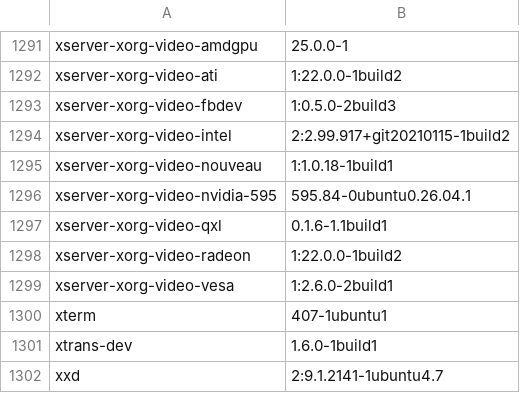
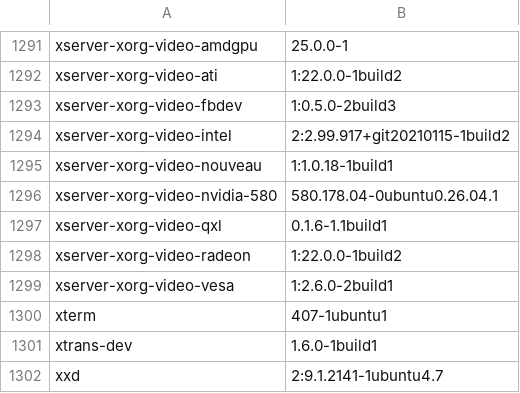
Before and after one commit to PinCabOs/PinCabOS, a TSV file: opt/pincabos/system-manifests/apt-packages.tsv, drawn as a sheet; only a part is shown, gaps mark what is left out; the diff covers the shown part only.

```diff
--- a/opt/pincabos/system-manifests/apt-packages.tsv
+++ b/opt/pincabos/system-manifests/apt-packages.tsv
@@ -1295,3 +1295,3 @@ xserver-xorg-video-intel	2:2.99.917+git20210115-1build2
 xserver-xorg-video-nouveau	1:1.0.18-1build1
-xserver-xorg-video-nvidia-595	595.84-0ubuntu0.26.04.1
+xserver-xorg-video-nvidia-580	580.178.04-0ubuntu0.26.04.1
 xserver-xorg-video-qxl	0.1.6-1.1build1
```
Also changed, not shown: 11 added rows, 11 removed rows and 9 edited cells elsewhere in this file, 1 other file.
